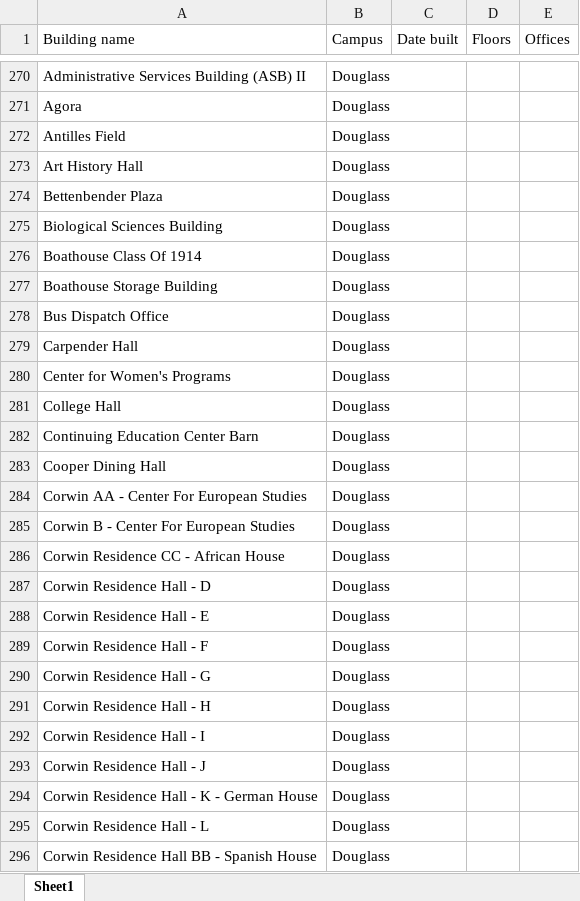
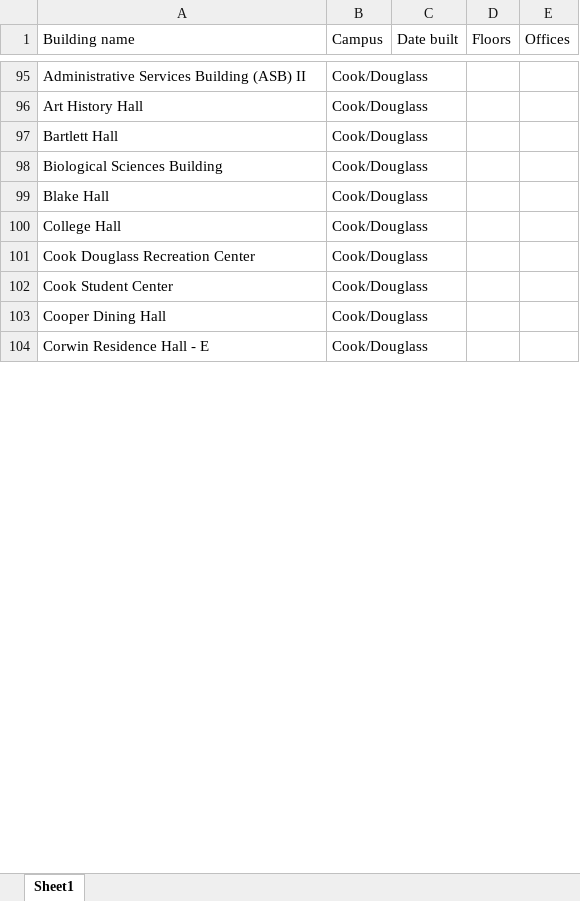
Before and after one commit to JeremyPBanks/Classroom-Tour, an Excel workbook: Rutgers Buildings.xlsx, sheet Sheet1, drawn as a sheet; only a part is shown, gaps mark what is left out; values as stored, in another font and other column widths than the file's, no cell formats; removed rows and columns are numbered as before the commit, all else as after; the diff covers the shown part only; the diff names each change by its address in the sheet, - before the commit and + after, or states it on an @@ line.

Commit message:
All rutgers buildings

```diff
--- a/Rutgers Buildings.xlsx (sheet Sheet1)
+++ b/Rutgers Buildings.xlsx (sheet Sheet1)
-B95 (Campus): Douglass
+B95 (Campus): Cook/Douglass
-row 271: Agora | Douglass
-row 272: Antilles Field | Douglass
-B96 (Campus): Douglass
+B96 (Campus): Cook/Douglass
-row 274: Bettenbender Plaza | Douglass
+row 97: Bartlett Hall | Cook/Douglass
-B98 (Campus): Douglass
+B98 (Campus): Cook/Douglass
-row 276: Boathouse Class Of 1914 | Douglass
-row 277: Boathouse Storage Building | Douglass
-row 278: Bus Dispatch Office | Douglass
-row 279: Carpender Hall | Douglass
-row 280: Center for Women's Programs | Douglass
+row 99: Blake Hall | Cook/Douglass
-B100 (Campus): Douglass
+B100 (Campus): Cook/Douglass
-row 282: Continuing Education Center Barn | Douglass
+row 101: Cook Douglass Recreation Center | Cook/Douglass
+row 102: Cook Student Center | Cook/Douglass
-B103 (Campus): Douglass
+B103 (Campus): Cook/Douglass
-row 284: Corwin AA - Center For European Studies | Douglass
-row 285: Corwin B - Center For European Studies | Douglass
-row 286: Corwin Residence CC - African House | Douglass
-row 287: Corwin Residence Hall - D | Douglass
-B104 (Campus): Douglass
+B104 (Campus): Cook/Douglass
-row 289: Corwin Residence Hall - F | Douglass
-row 290: Corwin Residence Hall - G | Douglass
-row 291: Corwin Residence Hall - H | Douglass
-row 292: Corwin Residence Hall - I | Douglass
-row 293: Corwin Residence Hall - J | Douglass
-row 294: Corwin Residence Hall - K - German House | Douglass
-row 295: Corwin Residence Hall - L | Douglass
-row 296: Corwin Residence Hall BB - Spanish House | Douglass
```
Also changed, not shown: 6 added rows, 366 removed rows, 1 moved row and 22 edited cells elsewhere in this sheet, cell formats.
